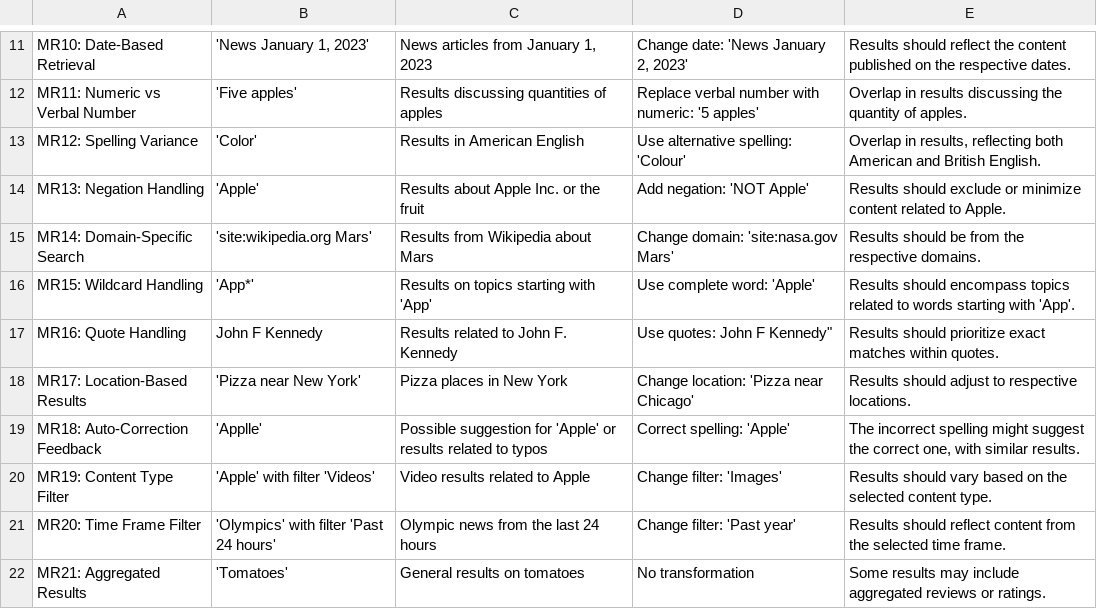
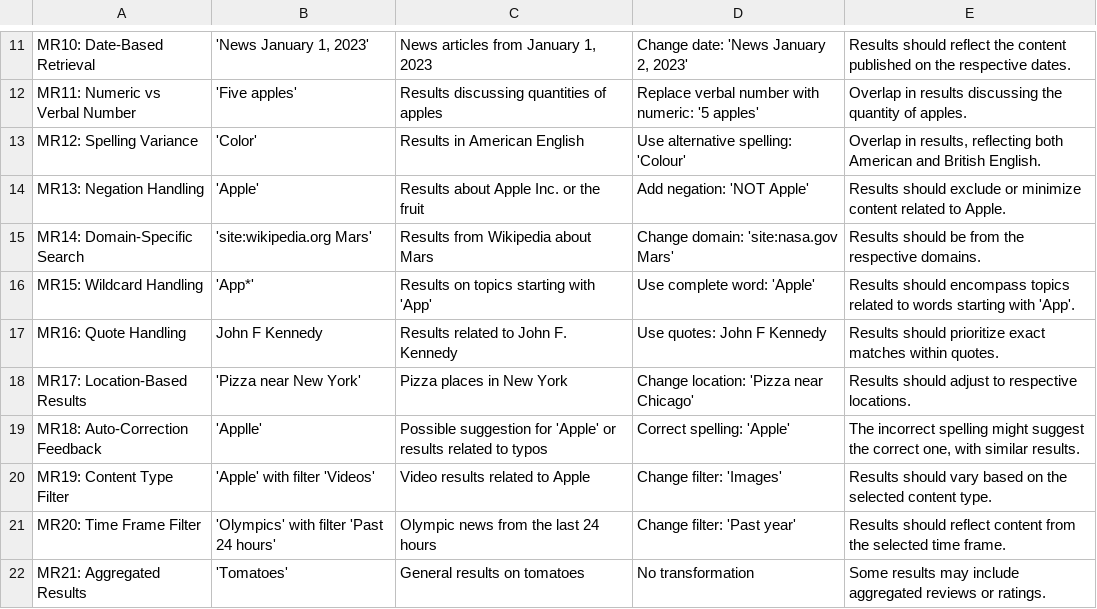
Before and after one commit to mardatasci/metamorphic_tests, a CSV file: search_engine.csv, drawn as a sheet; only a part is shown, gaps mark what is left out.

Commit message:
Update search_engine.csv

```diff
--- a/search_engine.csv
+++ b/search_engine.csv
@@ -16,3 +16,3 @@
 "MR15: Wildcard Handling","'App*'","Results on topics starting with 'App'","Use complete word: 'Apple'","Results should encompass topics related to words starting with 'App'."
-"MR16: Quote Handling","John F Kennedy","Results related to John F. Kennedy","Use quotes: "John F Kennedy","Results should prioritize exact matches within quotes."
+"MR16: Quote Handling","John F Kennedy","Results related to John F. Kennedy","Use quotes: John F Kennedy","Results should prioritize exact matches within quotes."
 "MR17: Location-Based Results","'Pizza near New York'","Pizza places in New York","Change location: 'Pizza near Chicago'","Results should adjust to respective locations."
```
